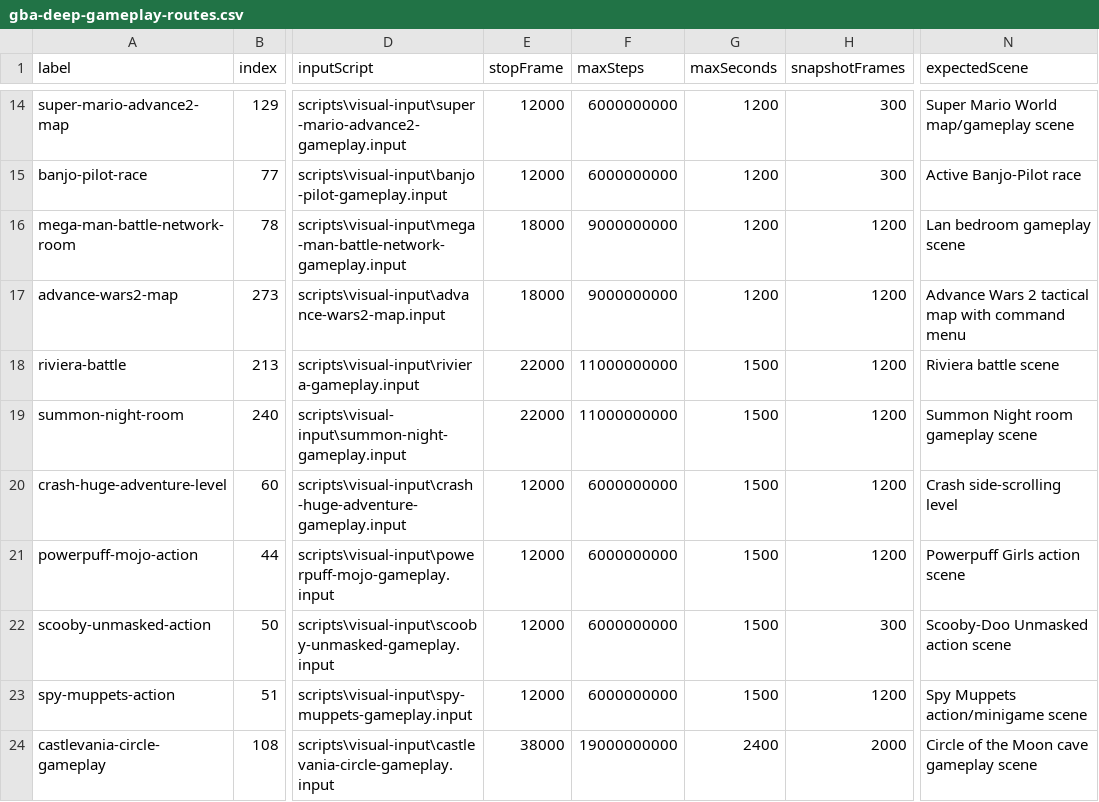
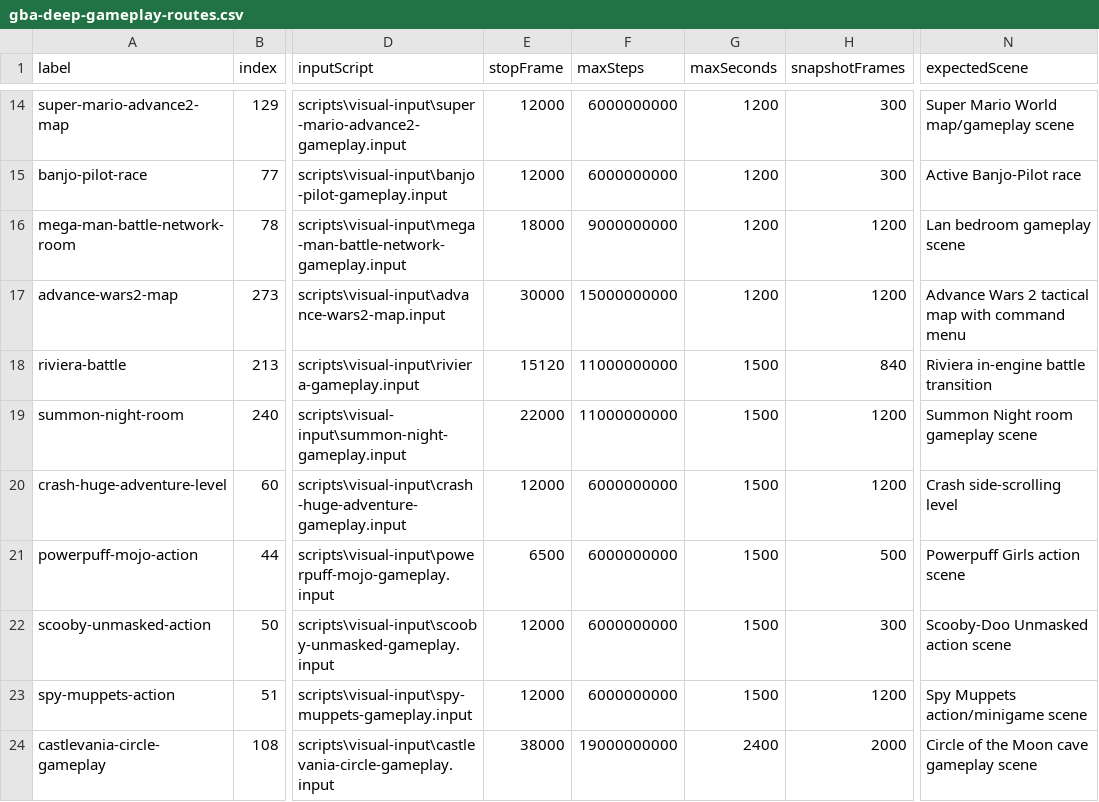
Before and after one commit to PaulMDemers/gbaSharp, a CSV file: docs/gba-deep-gameplay-routes.csv, drawn as a sheet; only a part is shown, gaps mark what is left out; the diff names each change by its address in the sheet, - before the commit and + after, or states it on an @@ line.

Commit message:
Retune deep gameplay routes 16-20

```diff
--- a/docs/gba-deep-gameplay-routes.csv
+++ b/docs/gba-deep-gameplay-routes.csv
-E17 (stopFrame): 18000
+E17 (stopFrame): 30000
-F17 (maxSteps): 9000000000
+F17 (maxSteps): 15000000000
-E18 (stopFrame): 22000
+E18 (stopFrame): 15120
-H18 (snapshotFrames): 1200
+H18 (snapshotFrames): 840
-N18 (expectedScene): Riviera battle scene
+N18 (expectedScene): Riviera in-engine battle transition
-E21 (stopFrame): 12000
+E21 (stopFrame): 6500
-H21 (snapshotFrames): 1200
+H21 (snapshotFrames): 500
```
Also changed, not shown: 5 other files.
